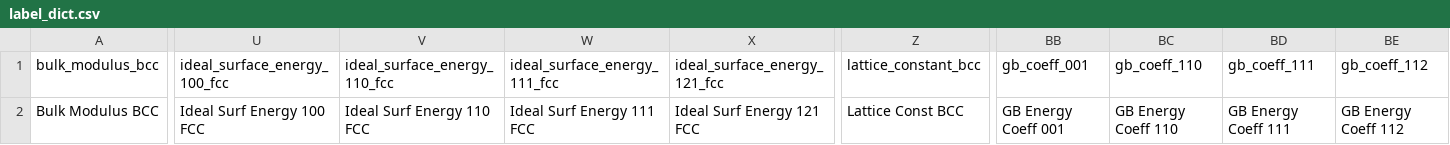
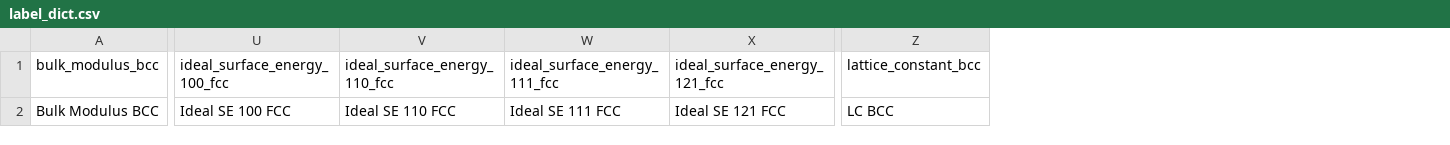
Before and after one commit to bjasperson/strength_covariance, a CSV file: strength_covariance/data_ays/label_dict.csv, drawn as a sheet; only a part is shown, gaps mark what is left out; the diff covers the shown part only; the diff names each change by its address in the sheet, - before the commit and + after, or states it on an @@ line.

```diff
--- a/strength_covariance/data_ays/label_dict.csv
+++ b/strength_covariance/data_ays/label_dict.csv
-column BB (gb_coeff_001), row 2: GB Energy Coeff 001
-column BC (gb_coeff_110), row 2: GB Energy Coeff 110
-column BD (gb_coeff_111), row 2: GB Energy Coeff 111
-column BE (gb_coeff_112), row 2: GB Energy Coeff 112
-U2 (ideal_surface_energy_100_fcc): Ideal Surf Energy 100 FCC
+U2 (ideal_surface_energy_100_fcc): Ideal SE 100 FCC
-V2 (ideal_surface_energy_110_fcc): Ideal Surf Energy 110 FCC
+V2 (ideal_surface_energy_110_fcc): Ideal SE 110 FCC
-W2 (ideal_surface_energy_111_fcc): Ideal Surf Energy 111 FCC
+W2 (ideal_surface_energy_111_fcc): Ideal SE 111 FCC
-X2 (ideal_surface_energy_121_fcc): Ideal Surf Energy 121 FCC
+X2 (ideal_surface_energy_121_fcc): Ideal SE 121 FCC
-Z2 (lattice_constant_bcc): Lattice Const BCC
+Z2 (lattice_constant_bcc): LC BCC
```
Also changed, not shown: 17 edited cells elsewhere in this file, data/dft.csv, strength_covariance/data_ays/corr_clean.csv, 8 other files.
